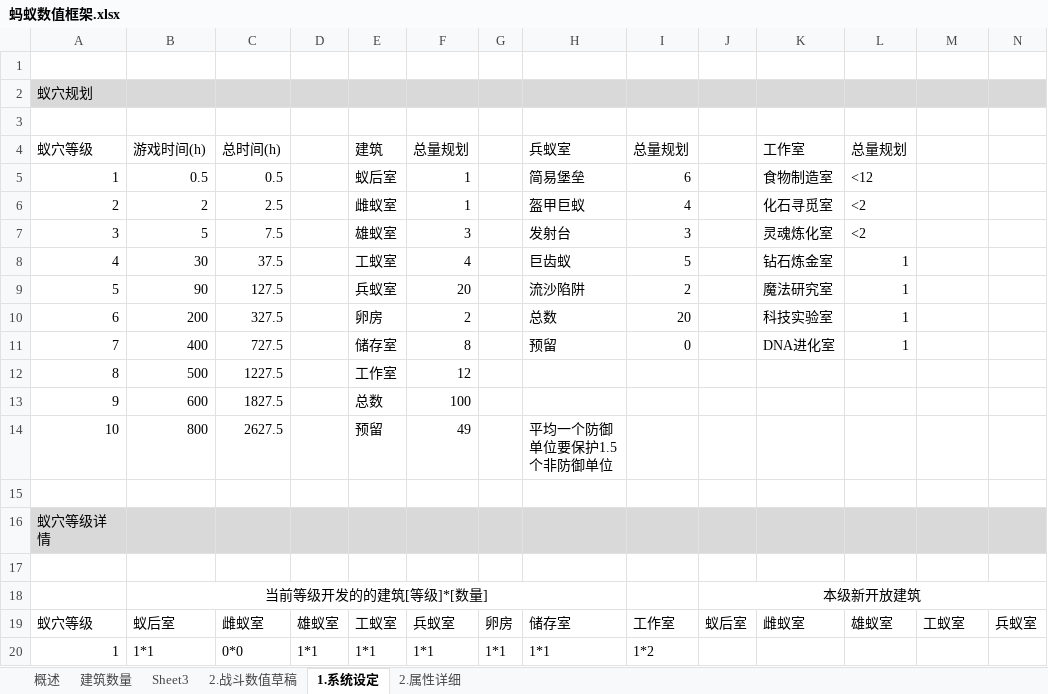
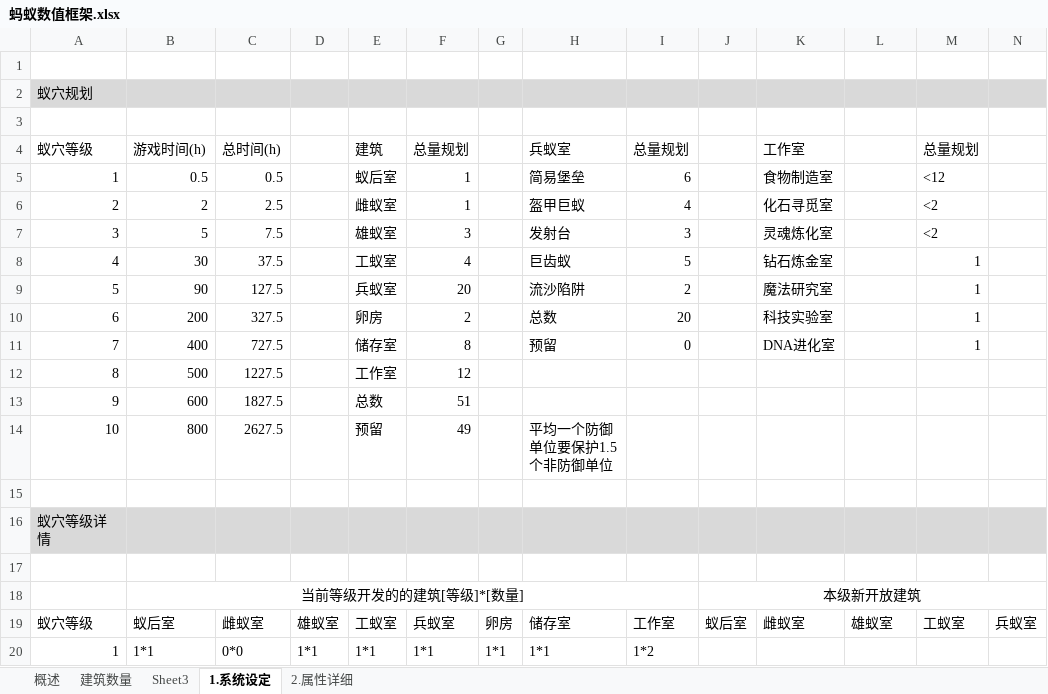
Before and after one commit to Leonxc/demo, an Excel workbook: design file/蚂蚁数值框架.xlsx, sheet 1.系统设定, drawn as a sheet; only a part is shown; values as stored, in another font and other column widths than the file's, no borders; removed rows and columns are numbered as before the commit, all else as after; the diff covers the shown part only; the diff names each change by its address in the sheet, - before the commit and + after, or states it on an @@ line.

```diff
--- a/design file/蚂蚁数值框架.xlsx (sheet 1.系统设定)
+++ b/design file/蚂蚁数值框架.xlsx (sheet 1.系统设定)
-sheet tab: 2.战斗数值草稿
-L4: 总量规划
+L4: (empty)
-M4: (empty)
+M4: 总量规划
-L5: <12
+L5: (empty)
-M5: (empty)
+M5: <12
-L6:L7: <2
+L6:L7: (empty)
-M6:M7: (empty)
+M6:M7: <2
-L8:L11: 1
+L8:L11: (empty)
-M8:M11: (empty)
+M8:M11: 1
-F13: 100
+F13: 51
-B18:H18 merged
+B18:I18 merged
```
Also changed, not shown: 14 added rows, 14 removed rows and 41 edited cells elsewhere in this sheet, sheet 2.属性详细, formulas that keep their value, 1 other file.
